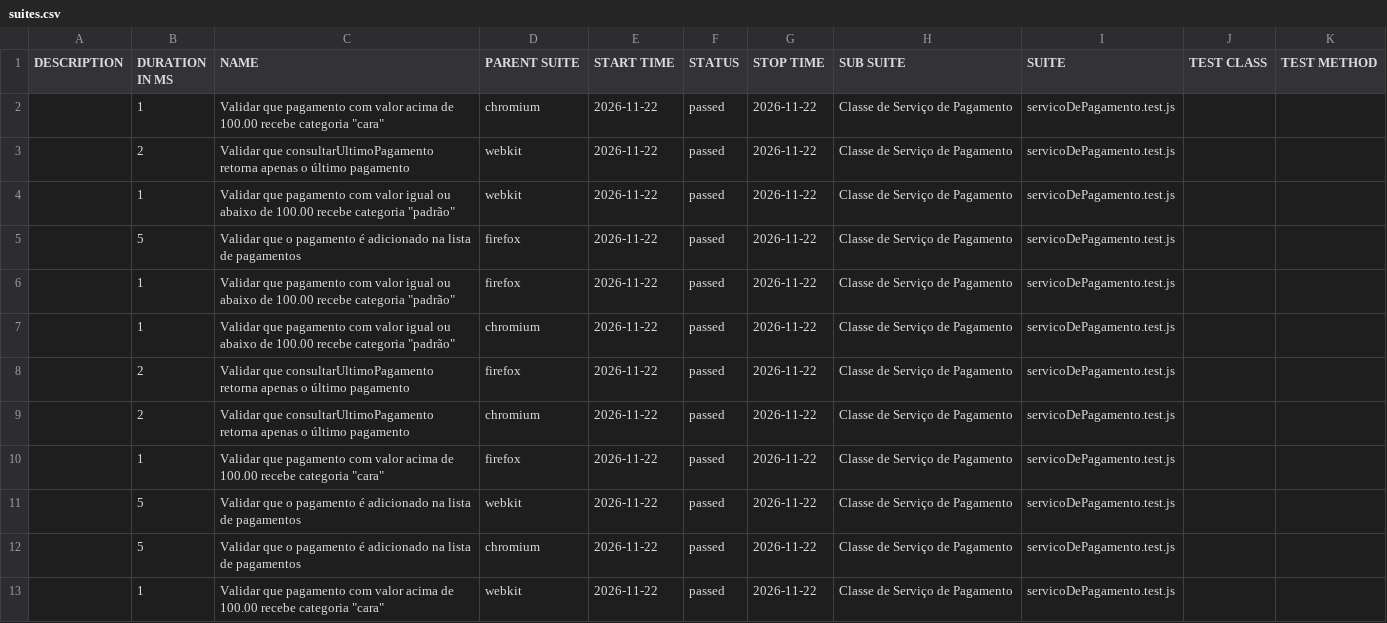
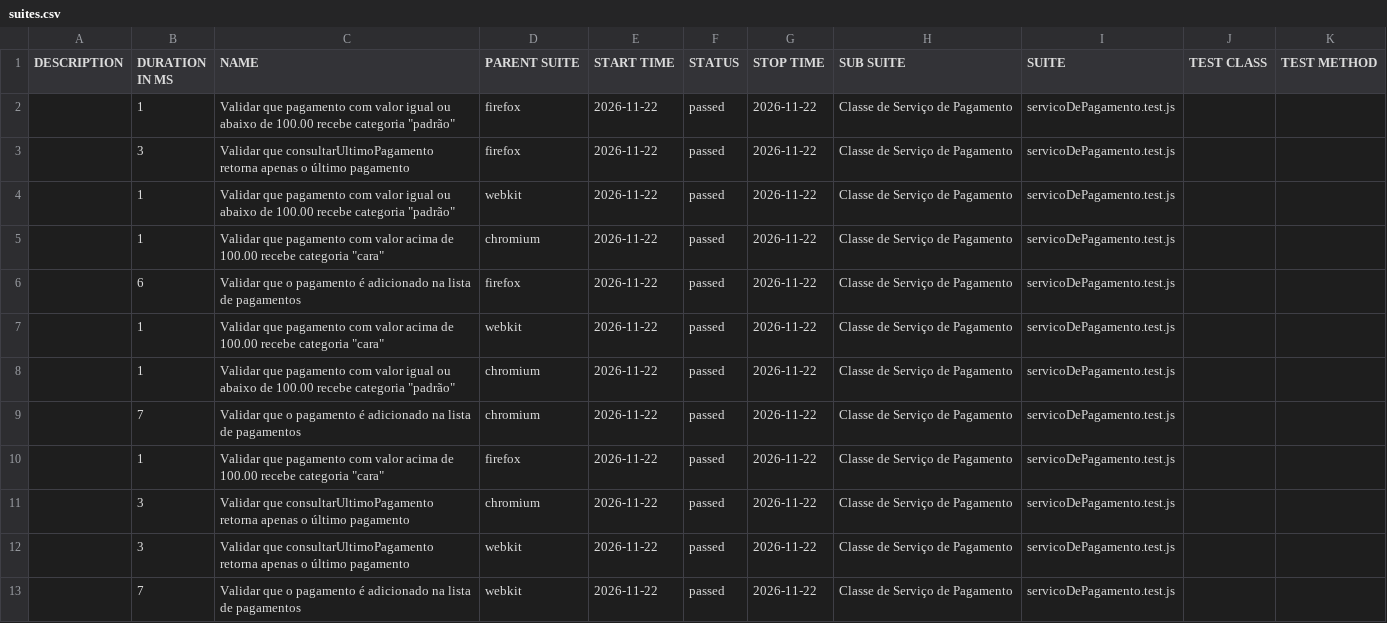
Before and after one commit to Pattyd08/trabalho-conclusao-ci, a CSV file: agendado/data/suites.csv, drawn as a sheet.

```diff
--- a/agendado/data/suites.csv
+++ b/agendado/data/suites.csv
@@ -1,13 +1,13 @@
 "DESCRIPTION","DURATION IN MS","NAME","PARENT SUITE","START TIME","STATUS","STOP TIME","SUB SUITE","SUITE","TEST CLASS","TEST METHOD"
+"","1","Validar que pagamento com valor igual ou abaixo de 100.00 recebe categoria ""padrão""","firefox","2026-11-22","passed","2026-11-22","Classe de Serviço de Pagamento","servicoDePagamento.test.js","",""
+"","3","Validar que consultarUltimoPagamento retorna apenas o último pagamento","firefox","2026-11-22","passed","2026-11-22","Classe de Serviço de Pagamento","servicoDePagamento.test.js","",""
+"","1","Validar que pagamento com valor igual ou abaixo de 100.00 recebe categoria ""padrão""","webkit","2026-11-22","passed","2026-11-22","Classe de Serviço de Pagamento","servicoDePagamento.test.js","",""
 "","1","Validar que pagamento com valor acima de 100.00 recebe categoria ""cara""","chromium","2026-11-22","passed","2026-11-22","Classe de Serviço de Pagamento","servicoDePagamento.test.js","",""
-"","2","Validar que consultarUltimoPagamento retorna apenas o último pagamento","webkit","2026-11-22","passed","2026-11-22","Classe de Serviço de Pagamento","servicoDePagamento.test.js","",""
-"","1","Validar que pagamento com valor igual ou abaixo de 100.00 recebe categoria ""padrão""","webkit","2026-11-22","passed","2026-11-22","Classe de Serviço de Pagamento","servicoDePagamento.test.js","",""
-"","5","Validar que o pagamento é adicionado na lista de pagamentos","firefox","2026-11-22","passed","2026-11-22","Classe de Serviço de Pagamento","servicoDePagamento.test.js","",""
-"","1","Validar que pagamento com valor igual ou abaixo de 100.00 recebe categoria ""padrão""","firefox","2026-11-22","passed","2026-11-22","Classe de Serviço de Pagamento","servicoDePagamento.test.js","",""
+"","6","Validar que o pagamento é adicionado na lista de pagamentos","firefox","2026-11-22","passed","2026-11-22","Classe de Serviço de Pagamento","servicoDePagamento.test.js","",""
+"","1","Validar que pagamento com valor acima de 100.00 recebe categoria ""cara""","webkit","2026-11-22","passed","2026-11-22","Classe de Serviço de Pagamento","servicoDePagamento.test.js","",""
 "","1","Validar que pagamento com valor igual ou abaixo de 100.00 recebe categoria ""padrão""","chromium","2026-11-22","passed","2026-11-22","Classe de Serviço de Pagamento","servicoDePagamento.test.js","",""
-"","2","Validar que consultarUltimoPagamento retorna apenas o último pagamento","firefox","2026-11-22","passed","2026-11-22","Classe de Serviço de Pagamento","servicoDePagamento.test.js","",""
-"","2","Validar que consultarUltimoPagamento retorna apenas o último pagamento","chromium","2026-11-22","passed","2026-11-22","Classe de Serviço de Pagamento","servicoDePagamento.test.js","",""
+"","7","Validar que o pagamento é adicionado na lista de pagamentos","chromium","2026-11-22","passed","2026-11-22","Classe de Serviço de Pagamento","servicoDePagamento.test.js","",""
 "","1","Validar que pagamento com valor acima de 100.00 recebe categoria ""cara""","firefox","2026-11-22","passed","2026-11-22","Classe de Serviço de Pagamento","servicoDePagamento.test.js","",""
-"","5","Validar que o pagamento é adicionado na lista de pagamentos","webkit","2026-11-22","passed","2026-11-22","Classe de Serviço de Pagamento","servicoDePagamento.test.js","",""
-"","5","Validar que o pagamento é adicionado na lista de pagamentos","chromium","2026-11-22","passed","2026-11-22","Classe de Serviço de Pagamento","servicoDePagamento.test.js","",""
-"","1","Validar que pagamento com valor acima de 100.00 recebe categoria ""cara""","webkit","2026-11-22","passed","2026-11-22","Classe de Serviço de Pagamento","servicoDePagamento.test.js","",""
+"","3","Validar que consultarUltimoPagamento retorna apenas o último pagamento","chromium","2026-11-22","passed","2026-11-22","Classe de Serviço de Pagamento","servicoDePagamento.test.js","",""
+"","3","Validar que consultarUltimoPagamento retorna apenas o último pagamento","webkit","2026-11-22","passed","2026-11-22","Classe de Serviço de Pagamento","servicoDePagamento.test.js","",""
+"","7","Validar que o pagamento é adicionado na lista de pagamentos","webkit","2026-11-22","passed","2026-11-22","Classe de Serviço de Pagamento","servicoDePagamento.test.js","",""
```
Also changed, not shown: 45 other files.
